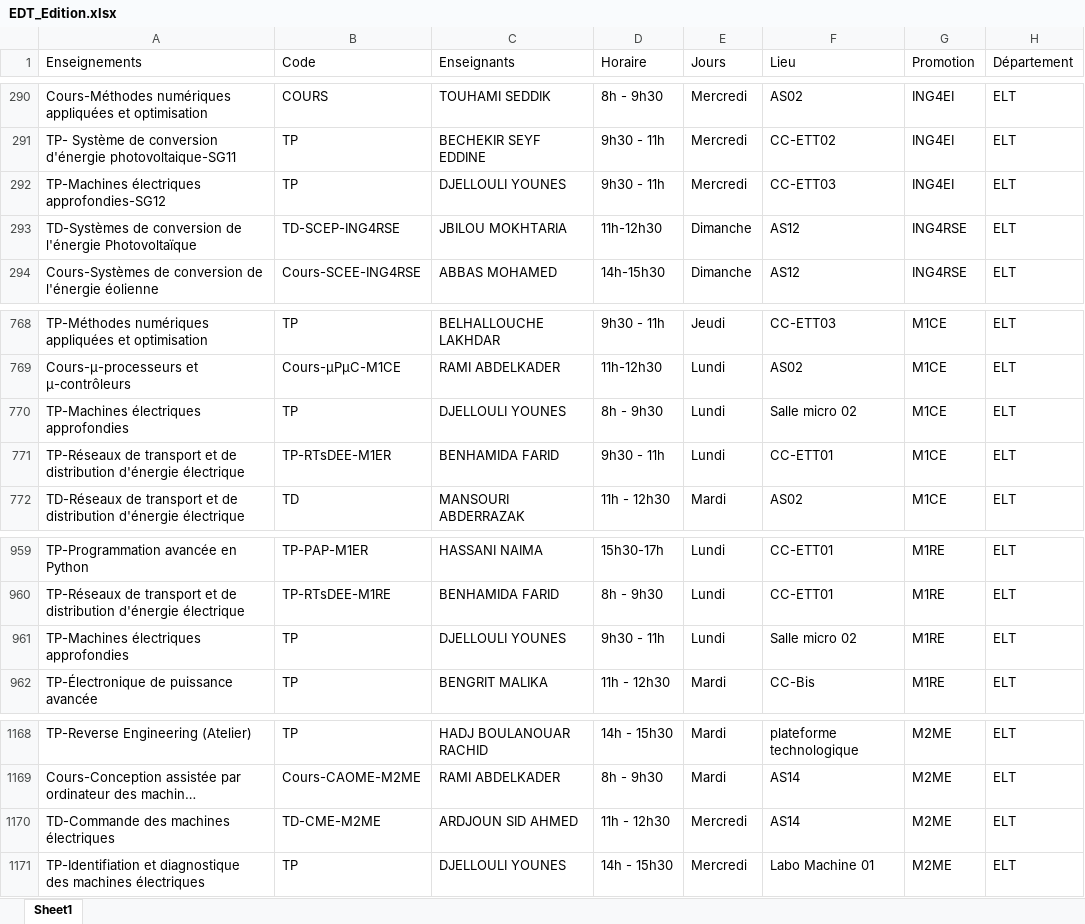
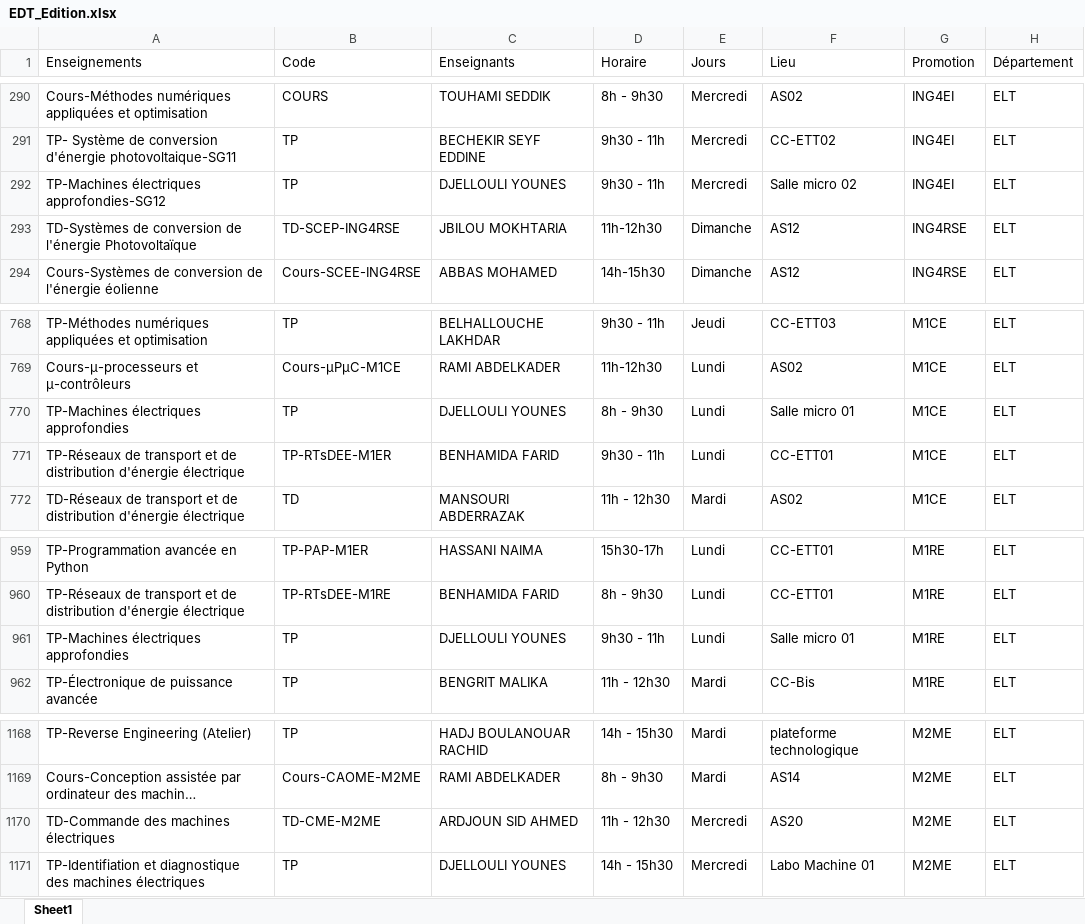
Before and after one commit to EDT-ELT-DEPARTMENT/Mon-emploi-du-temps-FGE, an Excel workbook: EDT_Edition.xlsx, sheet Sheet1, drawn as a sheet; only a part is shown, gaps mark what is left out; long unchanged cells end in …; values as stored, in another font and other column widths than the file's, no borders; the diff names each change by its address in the sheet, - before the commit and + after, or states it on an @@ line.

Commit message:
Add files via upload

```diff
--- a/EDT_Edition.xlsx (sheet Sheet1)
+++ b/EDT_Edition.xlsx (sheet Sheet1)
-F292 (Lieu): CC-ETT03
+F292 (Lieu): Salle micro 02
-F770 (Lieu): Salle micro 02
+F770 (Lieu): Salle micro 01
-F961 (Lieu): Salle micro 02
+F961 (Lieu): Salle micro 01
-F1170 (Lieu): AS14
+F1170 (Lieu): AS20
```
